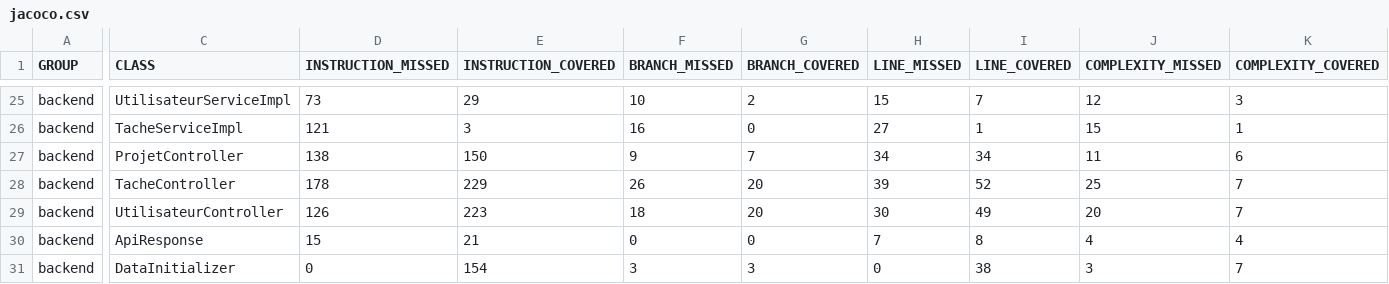
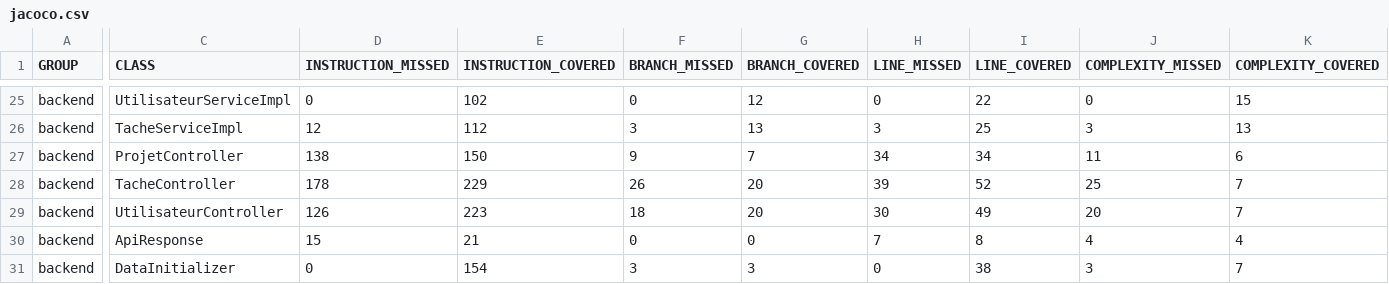
Before and after one commit to alexandre-jme1234/PJMTool-app, a CSV file: backend/target/site/jacoco/jacoco.csv, drawn as a sheet; only a part is shown, gaps mark what is left out; the diff covers the shown part only; the diff names each change by its address in the sheet, - before the commit and + after, or states it on an @@ line.

```diff
--- a/backend/target/site/jacoco/jacoco.csv
+++ b/backend/target/site/jacoco/jacoco.csv
-D25 (INSTRUCTION_MISSED): 73
+D25 (INSTRUCTION_MISSED): 0
-E25 (INSTRUCTION_COVERED): 29
+E25 (INSTRUCTION_COVERED): 102
-F25 (BRANCH_MISSED): 10
+F25 (BRANCH_MISSED): 0
-G25 (BRANCH_COVERED): 2
+G25 (BRANCH_COVERED): 12
-H25 (LINE_MISSED): 15
+H25 (LINE_MISSED): 0
-I25 (LINE_COVERED): 7
+I25 (LINE_COVERED): 22
-J25 (COMPLEXITY_MISSED): 12
+J25 (COMPLEXITY_MISSED): 0
-K25 (COMPLEXITY_COVERED): 3
+K25 (COMPLEXITY_COVERED): 15
-D26 (INSTRUCTION_MISSED): 121
+D26 (INSTRUCTION_MISSED): 12
-E26 (INSTRUCTION_COVERED): 3
+E26 (INSTRUCTION_COVERED): 112
-F26 (BRANCH_MISSED): 16
+F26 (BRANCH_MISSED): 3
-G26 (BRANCH_COVERED): 0
+G26 (BRANCH_COVERED): 13
-H26 (LINE_MISSED): 27
+H26 (LINE_MISSED): 3
-I26 (LINE_COVERED): 1
+I26 (LINE_COVERED): 25
-J26 (COMPLEXITY_MISSED): 15
+J26 (COMPLEXITY_MISSED): 3
-K26 (COMPLEXITY_COVERED): 1
+K26 (COMPLEXITY_COVERED): 13
```
Also changed, not shown: 40 edited cells elsewhere in this file, 53 other files.
